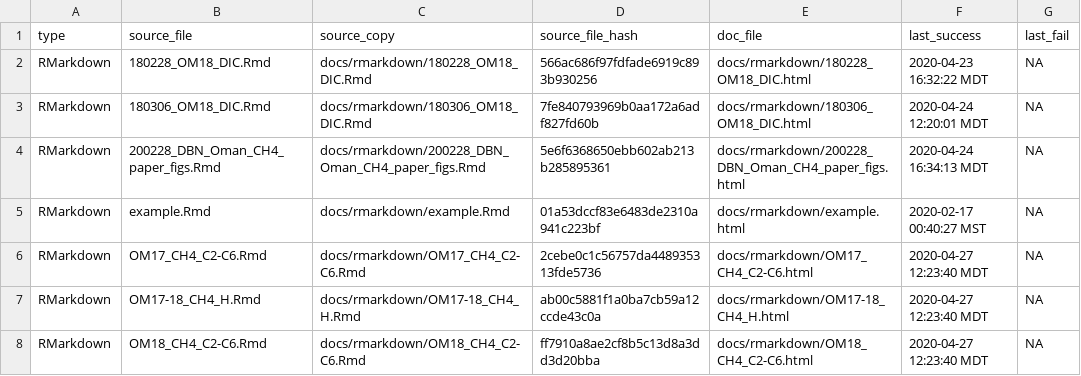
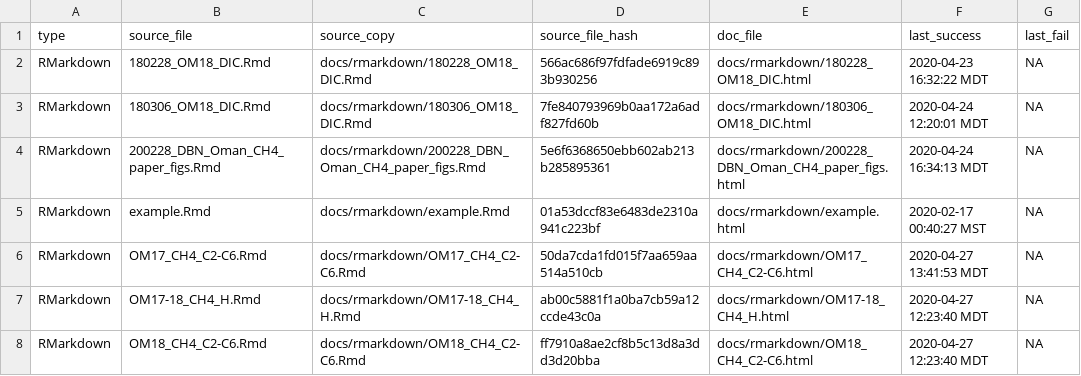
Before and after one commit to danote/Oman_CH4_stable_isotopes, a CSV file: docs/.docs_hash.csv, drawn as a sheet.

```diff
--- a/docs/.docs_hash.csv
+++ b/docs/.docs_hash.csv
@@ -5,3 +5,3 @@ RMarkdown,200228_DBN_Oman_CH4_paper_figs.Rmd,docs/rmarkdown/200228_DBN_Oman_CH4_
 RMarkdown,example.Rmd,docs/rmarkdown/example.Rmd,01a53dccf83e6483de2310a941c223bf,docs/rmarkdown/example.html,2020-02-17 00:40:27 MST,NA
-RMarkdown,OM17_CH4_C2-C6.Rmd,docs/rmarkdown/OM17_CH4_C2-C6.Rmd,2cebe0c1c56757da448935313fde5736,docs/rmarkdown/OM17_CH4_C2-C6.html,2020-04-27 12:23:40 MDT,NA
+RMarkdown,OM17_CH4_C2-C6.Rmd,docs/rmarkdown/OM17_CH4_C2-C6.Rmd,50da7cda1fd015f7aa659aa514a510cb,docs/rmarkdown/OM17_CH4_C2-C6.html,2020-04-27 13:41:53 MDT,NA
 RMarkdown,OM17-18_CH4_H.Rmd,docs/rmarkdown/OM17-18_CH4_H.Rmd,ab00c5881f1a0ba7cb59a12ccde43c0a,docs/rmarkdown/OM17-18_CH4_H.html,2020-04-27 12:23:40 MDT,NA
```
Also changed, not shown: 5 other files.
